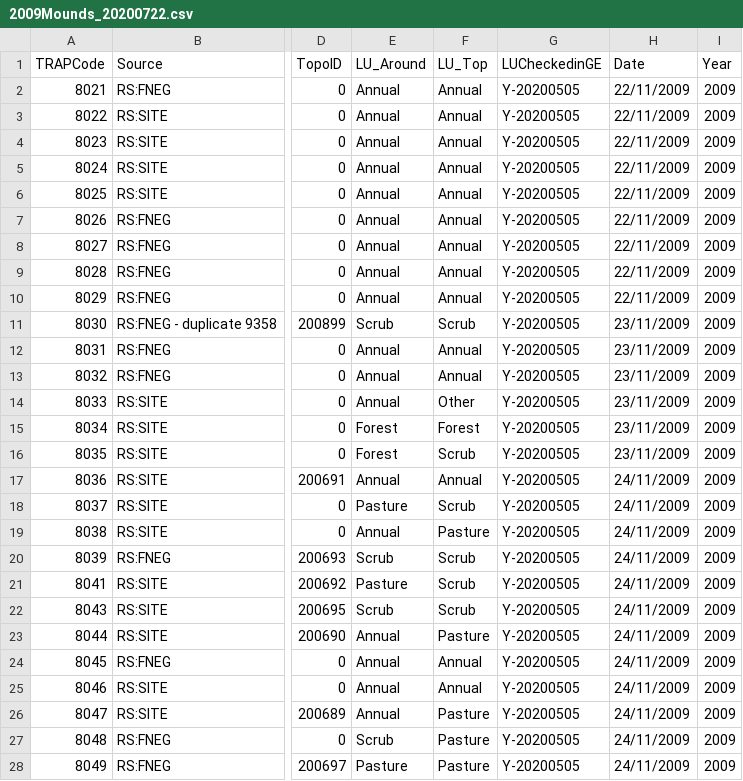
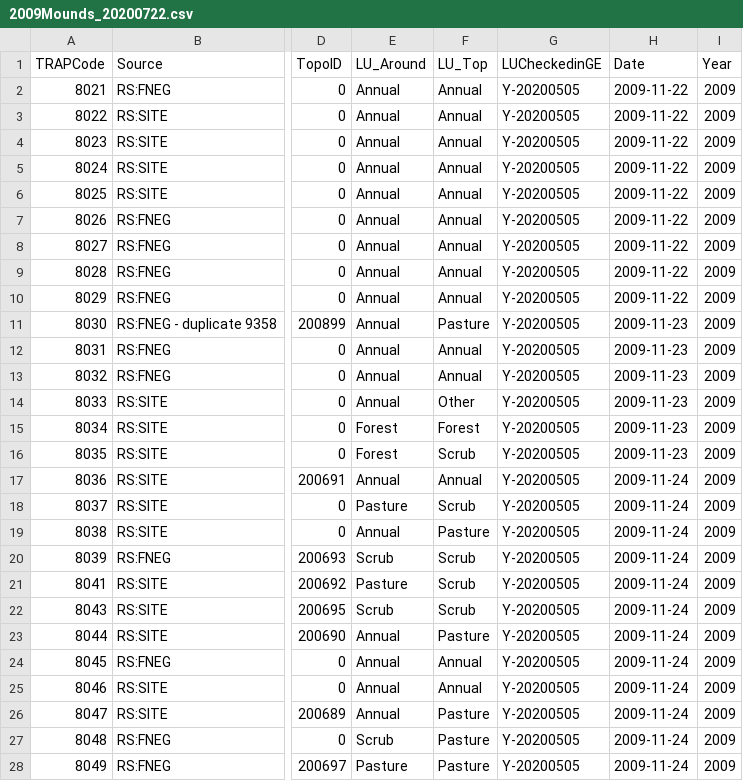
Before and after one commit to adivea/MoundMerging2020, a CSV file: raw_data/2009Mounds_20200722.csv, drawn as a sheet; only a part is shown, gaps mark what is left out; the diff covers the shown part only; the diff names each change by its address in the sheet, - before the commit and + after, or states it on an @@ line.

```diff
--- a/raw_data/2009Mounds_20200722.csv
+++ b/raw_data/2009Mounds_20200722.csv
-H2:H10 (Date): 22/11/2009
+H2:H10 (Date): 2009-11-22
-E11 (LU_Around): Scrub
+E11 (LU_Around): Annual
-F11 (LU_Top): Scrub
+F11 (LU_Top): Pasture
-H11:H16 (Date): 23/11/2009
+H11:H16 (Date): 2009-11-23
-H17:H28 (Date): 24/11/2009
+H17:H28 (Date): 2009-11-24
```
Also changed, not shown: 1 added row and 52 edited cells elsewhere in this file, 3 other files.
